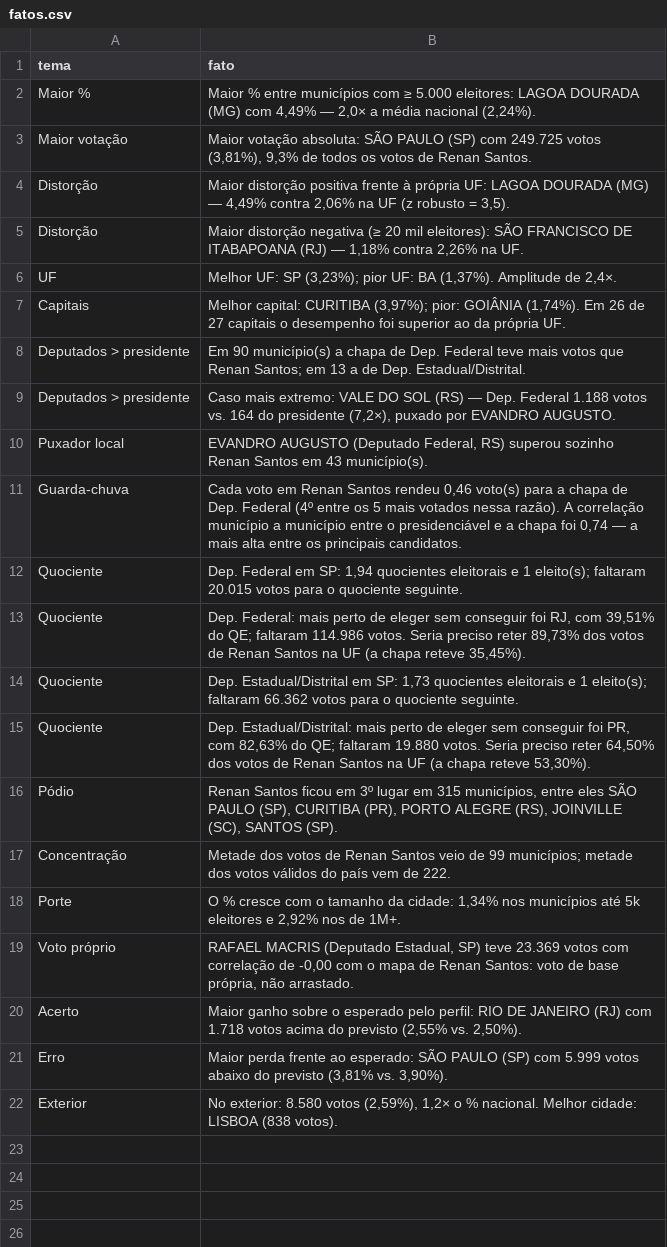
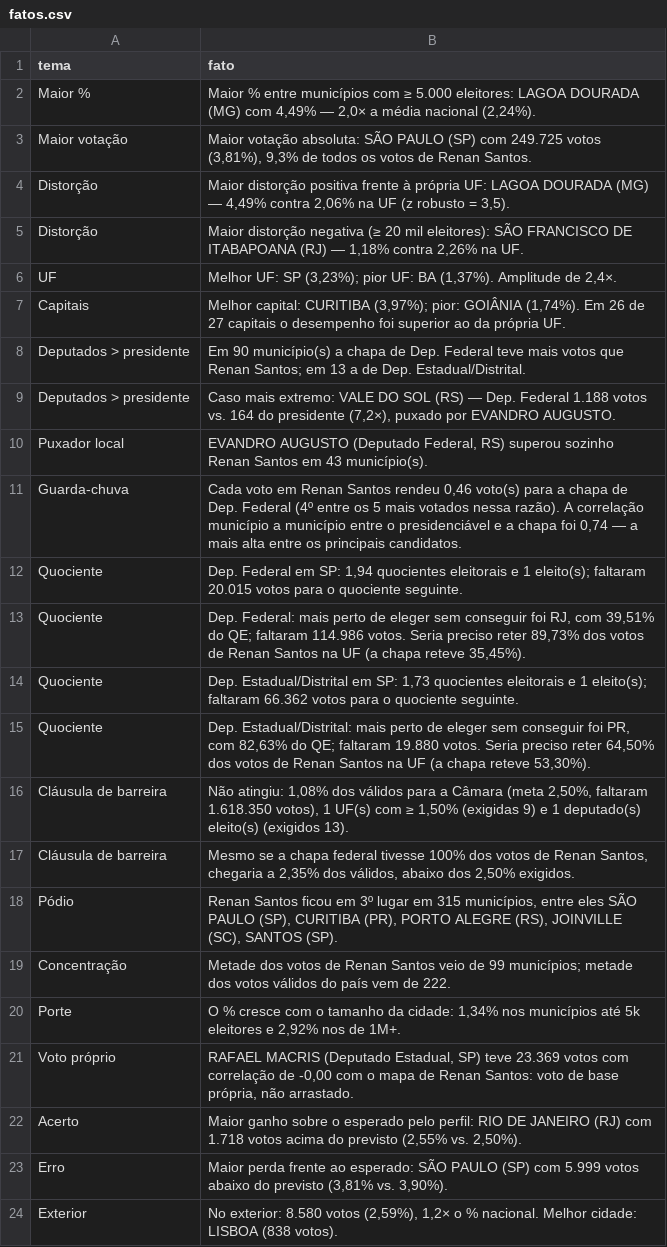
Before and after one commit to Guilhermefds/tse-2026-missao, a CSV file: saida/tabelas/fatos.csv, drawn as a sheet; the diff names each change by its address in the sheet, - before the commit and + after, or states it on an @@ line.

```diff
--- a/saida/tabelas/fatos.csv
+++ b/saida/tabelas/fatos.csv
+row 16: Cláusula de barreira | Não atingiu: 1,08% dos válidos para a Câmara (meta 2,50%, faltaram 1.618.350 votos), 1 UF(s) com ≥ 1,50% (exigidas 9) e 1 deputado(s) eleito(s) (exigidos 13).
+row 17: Cláusula de barreira | Mesmo se a chapa federal tivesse 100% dos votos de Renan Santos, chegaria a 2,35% dos válidos, abaixo dos 2,50% exigidos.
```
Also changed, not shown: 14 other files.
